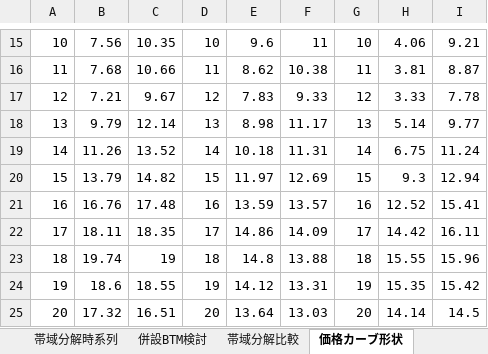
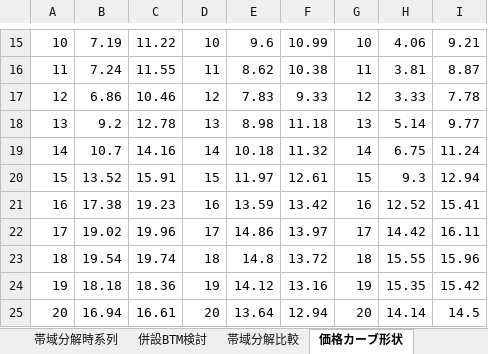
Before and after one commit to dikbb69/work, an Excel workbook: thesis/slides/進捗報告_20260817_図表データ.xlsx, sheet 価格カーブ形状, drawn as a sheet; only a part is shown, gaps mark what is left out; values as stored, in another font and other column widths than the file's, no borders; charts and pictures not drawn; the diff covers the shown part only; the diff names each change by its address in the sheet, - before the commit and + after, or states it on an @@ line.

```diff
--- a/thesis/slides/進捗報告_20260817_図表データ.xlsx (sheet 価格カーブ形状)
+++ b/thesis/slides/進捗報告_20260817_図表データ.xlsx (sheet 価格カーブ形状)
-B15: 7.56
+B15: 7.19
-C15: 10.35
+C15: 11.22
-F15: 11
+F15: 10.99
-B16: 7.68
+B16: 7.24
-C16: 10.66
+C16: 11.55
-B17: 7.21
+B17: 6.86
-C17: 9.67
+C17: 10.46
-B18: 9.79
+B18: 9.2
-C18: 12.14
+C18: 12.78
-F18: 11.17
+F18: 11.18
-B19: 11.26
+B19: 10.7
-C19: 13.52
+C19: 14.16
-F19: 11.31
+F19: 11.32
-B20: 13.79
+B20: 13.52
-C20: 14.82
+C20: 15.91
-F20: 12.69
+F20: 12.61
-B21: 16.76
+B21: 17.38
-C21: 17.48
+C21: 19.23
-F21: 13.57
+F21: 13.42
-B22: 18.11
+B22: 19.02
-C22: 18.35
+C22: 19.96
-F22: 14.09
+F22: 13.97
-B23: 19.74
+B23: 19.54
-C23: 19
+C23: 19.74
-F23: 13.88
+F23: 13.72
-B24: 18.6
+B24: 18.18
-C24: 18.55
+C24: 18.36
-F24: 13.31
+F24: 13.16
-B25: 17.32
+B25: 16.94
-C25: 16.51
+C25: 16.61
-F25: 13.03
+F25: 12.94
```
Also changed, not shown: 41 edited cells elsewhere in this sheet, sheet 燃料危機期除外, sheet 風力価格カーブ, sheet 風力×裁定指標, sheet 量と価格の関係, sheet 空間分散, charts or pictures, 41 other files.
